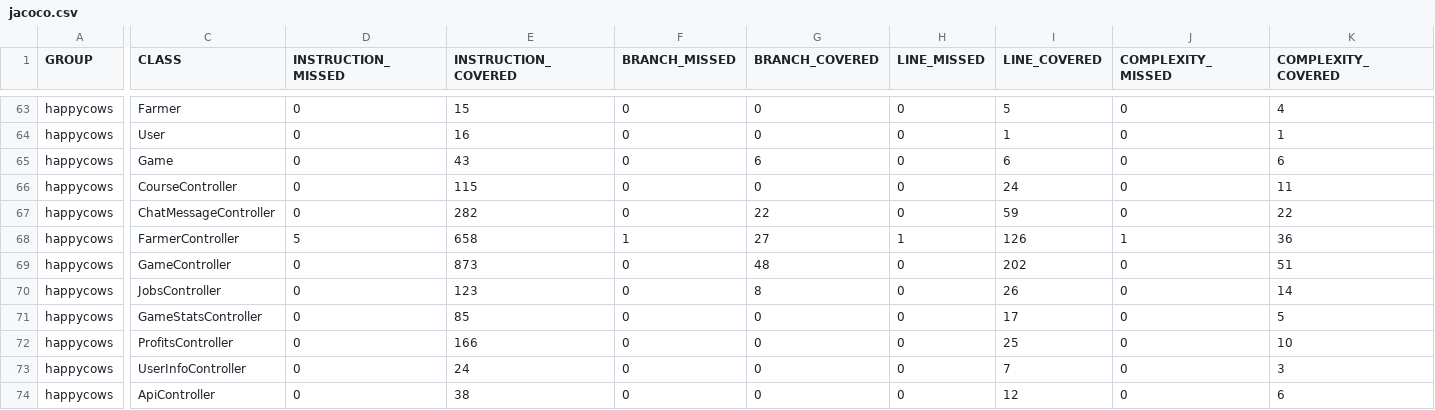
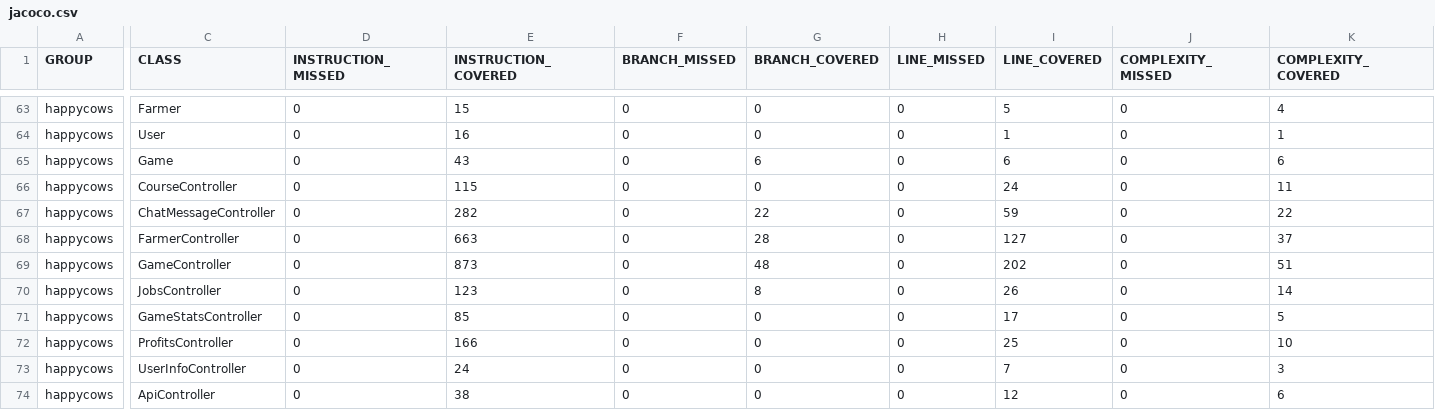
Before and after one commit to ucsb-cs156-f26/proj-happycows-f26-14, a CSV file: prs/45/jacoco/jacoco.csv, drawn as a sheet; only a part is shown, gaps mark what is left out; the diff names each change by its address in the sheet, - before the commit and + after, or states it on an @@ line.

```diff
--- a/prs/45/jacoco/jacoco.csv
+++ b/prs/45/jacoco/jacoco.csv
-D68 (INSTRUCTION_MISSED): 5
+D68 (INSTRUCTION_MISSED): 0
-E68 (INSTRUCTION_COVERED): 658
+E68 (INSTRUCTION_COVERED): 663
-F68 (BRANCH_MISSED): 1
+F68 (BRANCH_MISSED): 0
-G68 (BRANCH_COVERED): 27
+G68 (BRANCH_COVERED): 28
-H68 (LINE_MISSED): 1
+H68 (LINE_MISSED): 0
-I68 (LINE_COVERED): 126
+I68 (LINE_COVERED): 127
-J68 (COMPLEXITY_MISSED): 1
+J68 (COMPLEXITY_MISSED): 0
-K68 (COMPLEXITY_COVERED): 36
+K68 (COMPLEXITY_COVERED): 37
```
Also changed, not shown: 7 other files.
